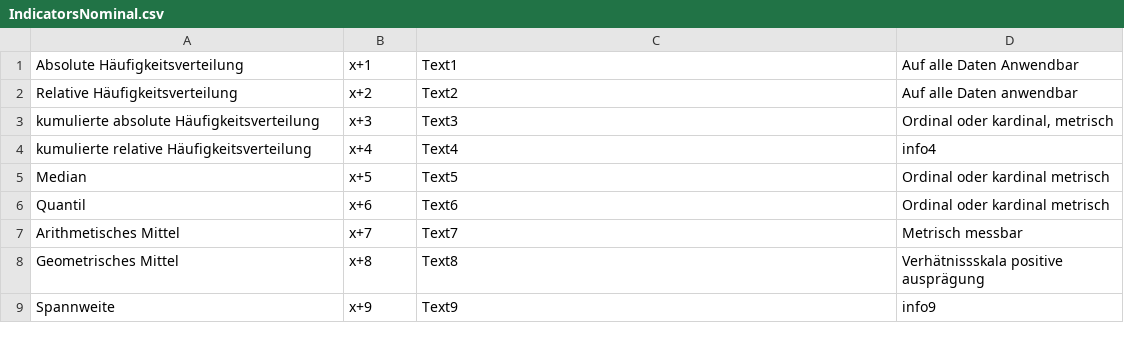
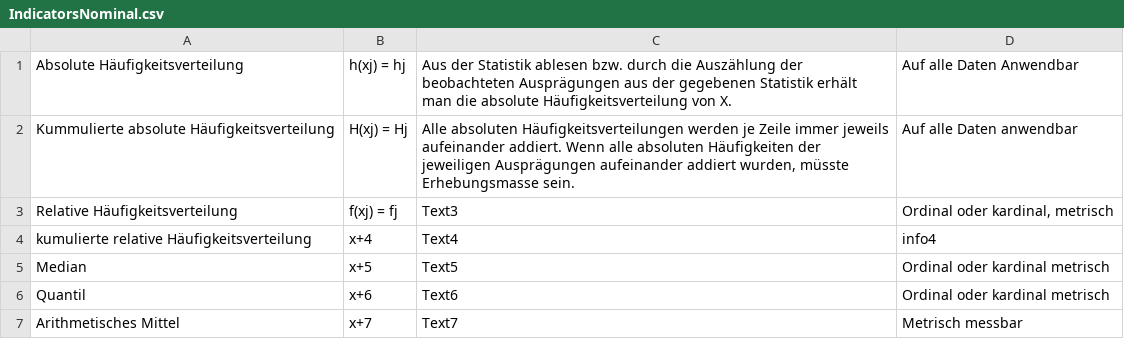
Before and after one commit to soerenkuhlmann96/Software-Projekt, a CSV file: Software-Projekt/Software-Projekt/Ressourcen/IndicatorsNominal.csv, drawn as a sheet; only a part is shown; the shorter side is filled out with more unchanged rows.

```diff
--- a/Software-Projekt/Software-Projekt/Ressourcen/IndicatorsNominal.csv
+++ b/Software-Projekt/Software-Projekt/Ressourcen/IndicatorsNominal.csv
@@ -1,4 +1,4 @@
-Absolute Häufigkeitsverteilung;x+1;Text1;Auf alle Daten Anwendbar
-Relative Häufigkeitsverteilung;x+2;Text2;Auf alle Daten anwendbar 
-kumulierte absolute Häufigkeitsverteilung;x+3;Text3;Ordinal oder kardinal, metrisch 
+Absolute Häufigkeitsverteilung;h(xj) = hj;Aus der Statistik ablesen bzw. durch die Auszählung der beobachteten Ausprägungen aus der gegebenen Statistik erhält man die absolute Häufigkeitsverteilung von X. ;Auf alle Daten Anwendbar
+Kummulierte absolute Häufigkeitsverteilung;H(xj) = Hj;Alle absoluten Häufigkeitsverteilungen werden je Zeile immer jeweils aufeinander addiert. Wenn alle absoluten Häufigkeiten der jeweiligen Ausprägungen aufeinander addiert wurden, müsste  Erhebungsmasse sein.;Auf alle Daten anwendbar 
+Relative Häufigkeitsverteilung;f(xj) = fj;Text3;Ordinal oder kardinal, metrisch 
 kumulierte relative Häufigkeitsverteilung ;x+4;Text4;info4
```
Also changed, not shown: 43 other files.
